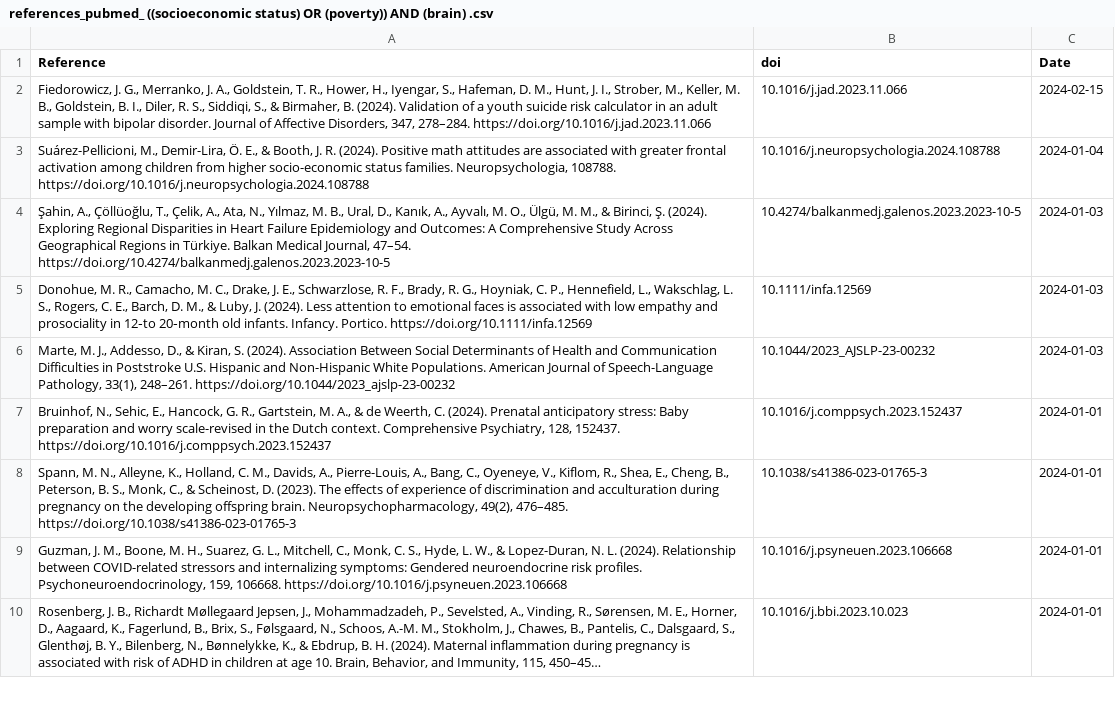
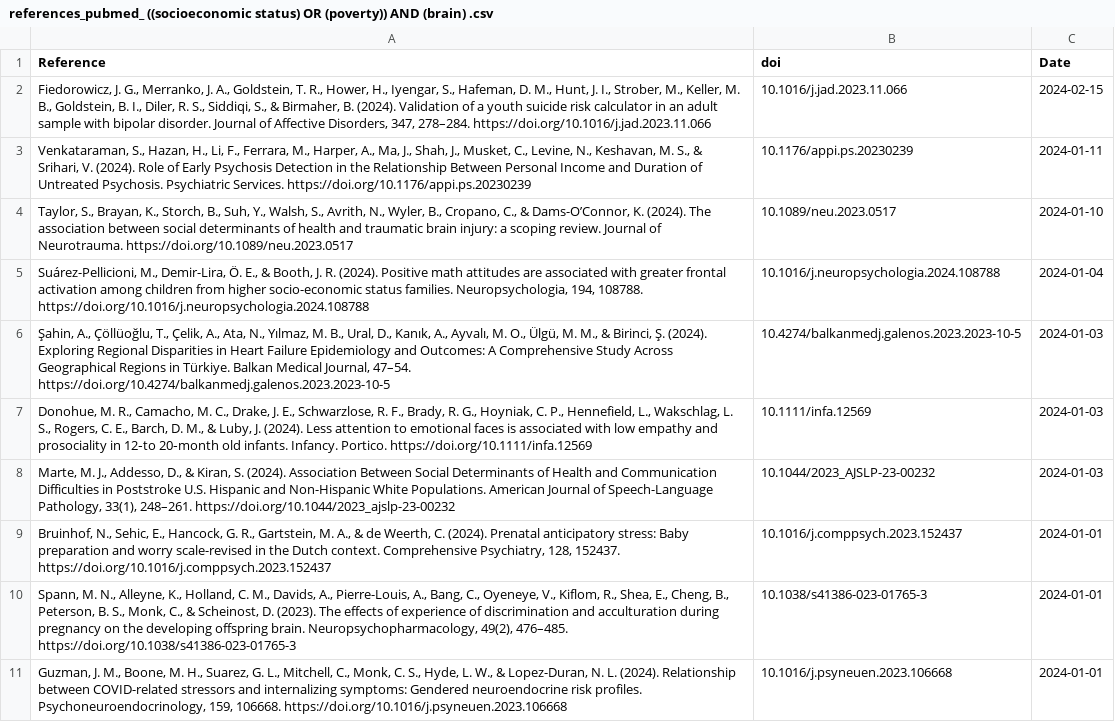
Before and after one commit to FedeGiovannetti/SESNeuroscienceRefs, a CSV file: SESneuroscienceRefs/Data/references_pubmed_ ((socioeconomic status) OR (poverty)) AND (brain) .csv, drawn as a sheet; only a part is shown; the shorter side is filled out with more unchanged rows; long unchanged cells end in ….

```diff
--- a/SESneuroscienceRefs/Data/references_pubmed_ ((socioeconomic status) OR (poverty)) AND (brain) .csv
+++ b/SESneuroscienceRefs/Data/references_pubmed_ ((socioeconomic status) OR (poverty)) AND (brain) .csv
@@ -2,3 +2,5 @@
 "Fiedorowicz, J. G., Merranko, J. A., Goldstein, T. R., Hower, H., Iyengar, S., Hafeman, D. M., Hunt, J. I., Strober, M., Keller, M. B., Goldstein, B. I., Diler, R. S., Siddiqi, S., & Birmaher, B. (2024). Validation of a youth suicide risk calculator in an adult sample with bipolar disorder. Journal of Affective Disorders, 347, 278–284. https://doi.org/10.1016/j.jad.2023.11.066","10.1016/j.jad.2023.11.066",2024-02-15
-"Suárez-Pellicioni, M., Demir-Lira, Ö. E., & Booth, J. R. (2024). Positive math attitudes are associated with greater frontal activation among children from higher socio-economic status families. Neuropsychologia, 108788. https://doi.org/10.1016/j.neuropsychologia.2024.108788","10.1016/j.neuropsychologia.2024.108788",2024-01-04
+"Venkataraman, S., Hazan, H., Li, F., Ferrara, M., Harper, A., Ma, J., Shah, J., Musket, C., Levine, N., Keshavan, M. S., & Srihari, V. (2024). Role of Early Psychosis Detection in the Relationship Between Personal Income and Duration of Untreated Psychosis. Psychiatric Services. https://doi.org/10.1176/appi.ps.20230239","10.1176/appi.ps.20230239",2024-01-11
+"Taylor, S., Brayan, K., Storch, B., Suh, Y., Walsh, S., Avrith, N., Wyler, B., Cropano, C., & Dams-O’Connor, K. (2024). The association between social determinants of health and traumatic brain injury: a scoping review. Journal of Neurotrauma. https://doi.org/10.1089/neu.2023.0517","10.1089/neu.2023.0517",2024-01-10
+"Suárez-Pellicioni, M., Demir-Lira, Ö. E., & Booth, J. R. (2024). Positive math attitudes are associated with greater frontal activation among children from higher socio-economic status families. Neuropsychologia, 194, 108788. https://doi.org/10.1016/j.neuropsychologia.2024.108788","10.1016/j.neuropsychologia.2024.108788",2024-01-04
 "Şahin, A., Çöllüoğlu, T., Çelik, A., Ata, N., Yılmaz, M. B., Ural, D., Kanık, A., Ayvalı, M. O., Ülgü, M. M., & Birinci, Ş. (2024). Exploring Regional Disparities in Heart Failure Epidemiology and Outcomes: A Comprehensive Study Across Geographical Regions in Türkiye. Balkan Medical Journal, 47–54. https://doi.org/10.4274/balkanmedj.galenos.2023.2023-10-5","10.4274/balkanmedj.galenos.2023.2023-10-5",2024-01-03
```
Also changed, not shown: SESneuroscienceRefs/Data/references_pubmed_ ((socioeconomic status) OR (poverty)) AND (neuroscience) .csv.
